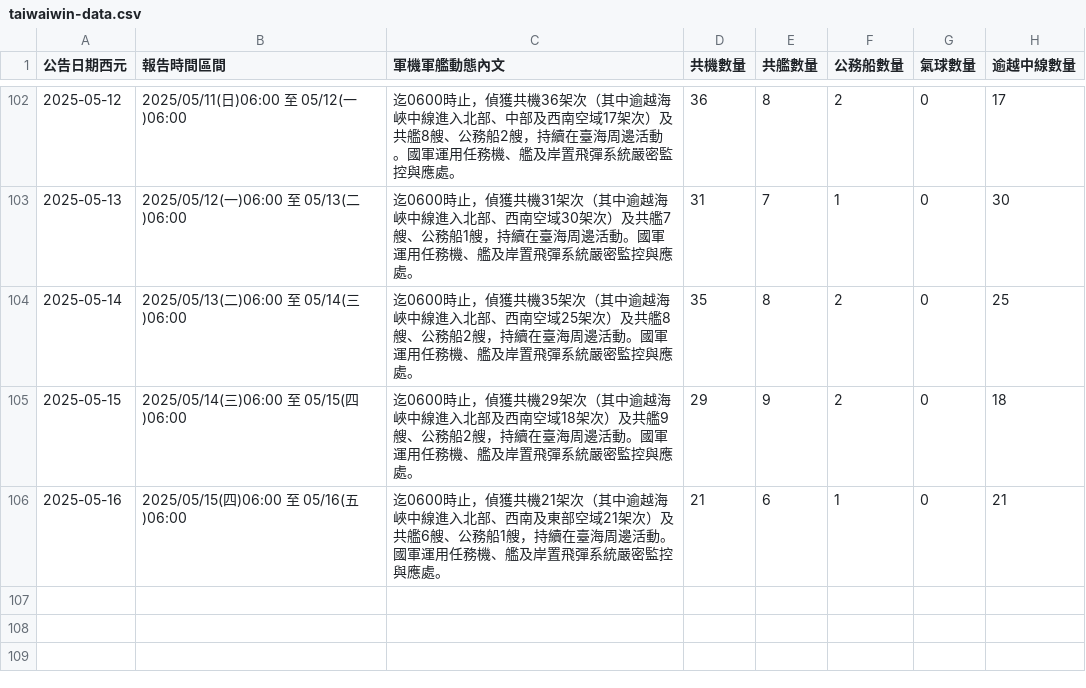
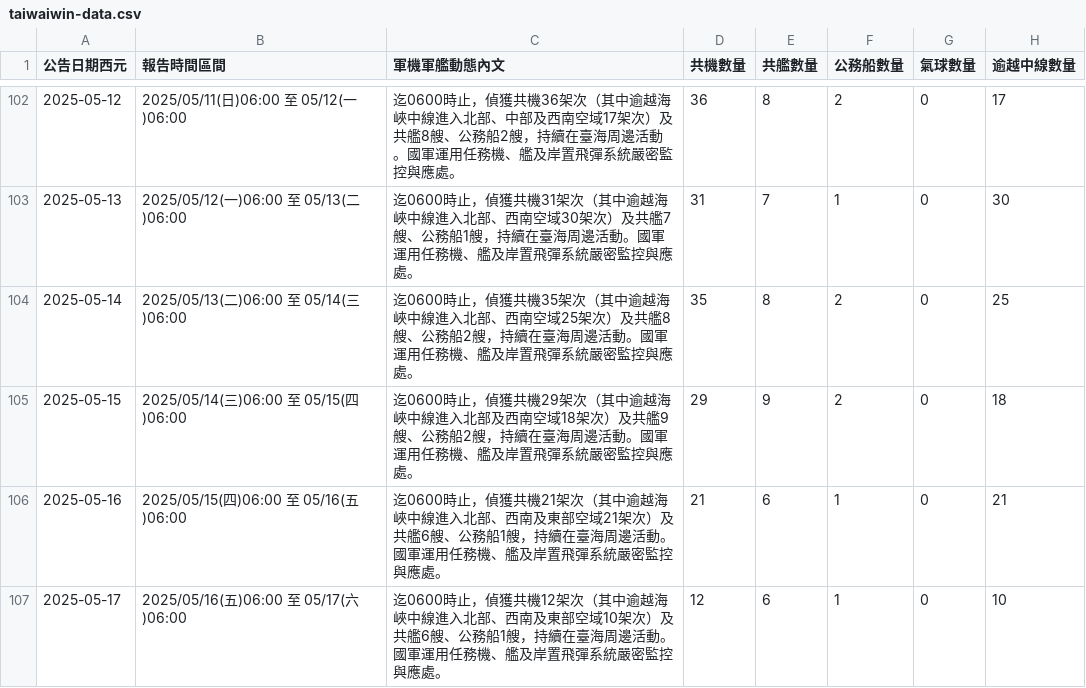
Before and after one commit to marcsie/taiwainwin, a CSV file: raw/taiwaiwin-data.csv, drawn as a sheet; only a part is shown, gaps mark what is left out; the diff names each change by its address in the sheet, - before the commit and + after, or states it on an @@ line.

Commit message:
Update taiwaiwin-data.csv

```diff
--- a/raw/taiwaiwin-data.csv
+++ b/raw/taiwaiwin-data.csv
+row 107: 2025-05-17 | 2025/05/16(五)06:00 至 05/17(六)06:00 | 迄0600時止，偵獲共機12架次（其中逾越海峽中線進入北部、西南及東部空域10架次）及共艦6艘、公務船1艘，持續在臺海周邊活動。國軍運用任務機、艦及岸置飛彈系統嚴密監控與應處。 | 12 | 6 | 1 | 0 | 10
```
